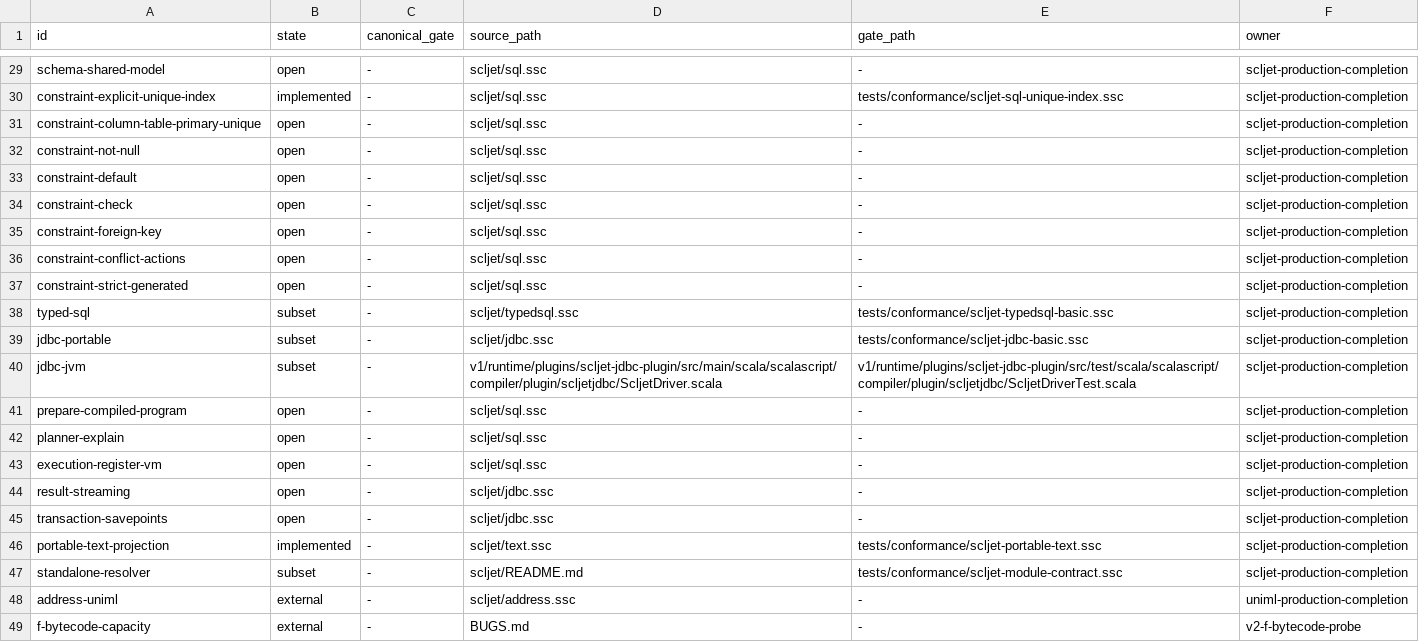
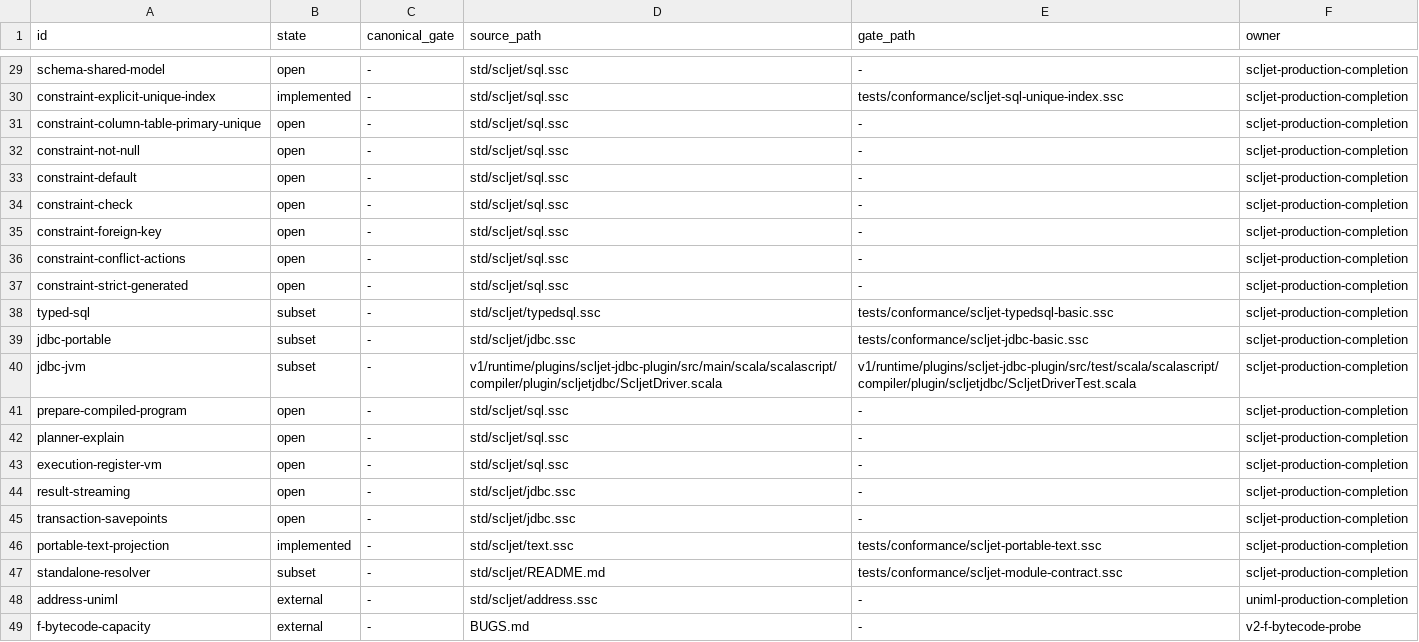
Before and after one commit to sergey-scherbina/scalascript, a TSV file: specs/scljet-capabilities.tsv, drawn as a sheet; only a part is shown, gaps mark what is left out; the diff covers the shown part only; the diff names each change by its address in the sheet, - before the commit and + after, or states it on an @@ line.

Commit message:
fix(specs): the scljet capability manifest follows scljet under std/
8c33bf3d0 moved scljet from the repo root to std/ and did not touch this
file, so every bare source path in it pointed at a location that no longer
exists and scljet-capability-manifest has been red on main since. 45 fields
repointed.

Mechanical and verifiable rather than guessed: all 11 distinct bare paths
resolve under std/ with zero unresolvable, checked by file existence before
the edit. The substitution is anchored at a field boundary — start of line,
tab or comma — so v1/runtime/plugins/scljet-jdbc-plugin paths, which merely
contain the word, are untouched; 4 of them, still 4 after.

Two arms, because a path gate that only ever sees correct paths proves
nothing: as fixed it reports "capability manifest paths: ok", and reverting a
single path back to the root spelling makes it fail NAMING that path.

This is the tail of my own std-to-repo-root regression — my move left scljet
at the root while its six siblings went under std/, a sibling repaired that
in 8c33bf3d0, and the manifest was the piece nobody's gate covered.

```diff
--- a/specs/scljet-capabilities.tsv
+++ b/specs/scljet-capabilities.tsv
-D29:D37 (source_path): scljet/sql.ssc
+D29:D37 (source_path): std/scljet/sql.ssc
-D38 (source_path): scljet/typedsql.ssc
+D38 (source_path): std/scljet/typedsql.ssc
-D39 (source_path): scljet/jdbc.ssc
+D39 (source_path): std/scljet/jdbc.ssc
-D41:D43 (source_path): scljet/sql.ssc
+D41:D43 (source_path): std/scljet/sql.ssc
-D44:D45 (source_path): scljet/jdbc.ssc
+D44:D45 (source_path): std/scljet/jdbc.ssc
-D46 (source_path): scljet/text.ssc
+D46 (source_path): std/scljet/text.ssc
-D47 (source_path): scljet/README.md
+D47 (source_path): std/scljet/README.md
-D48 (source_path): scljet/address.ssc
+D48 (source_path): std/scljet/address.ssc
```
Also changed, not shown: 24 edited cells elsewhere in this file.
